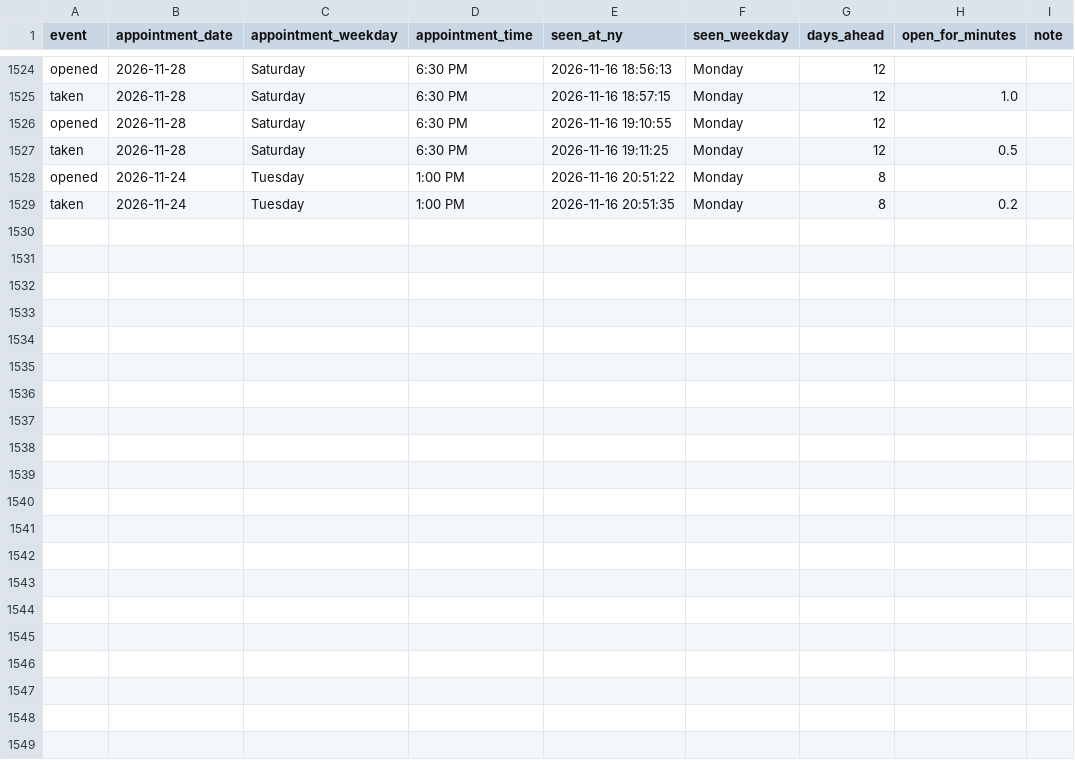
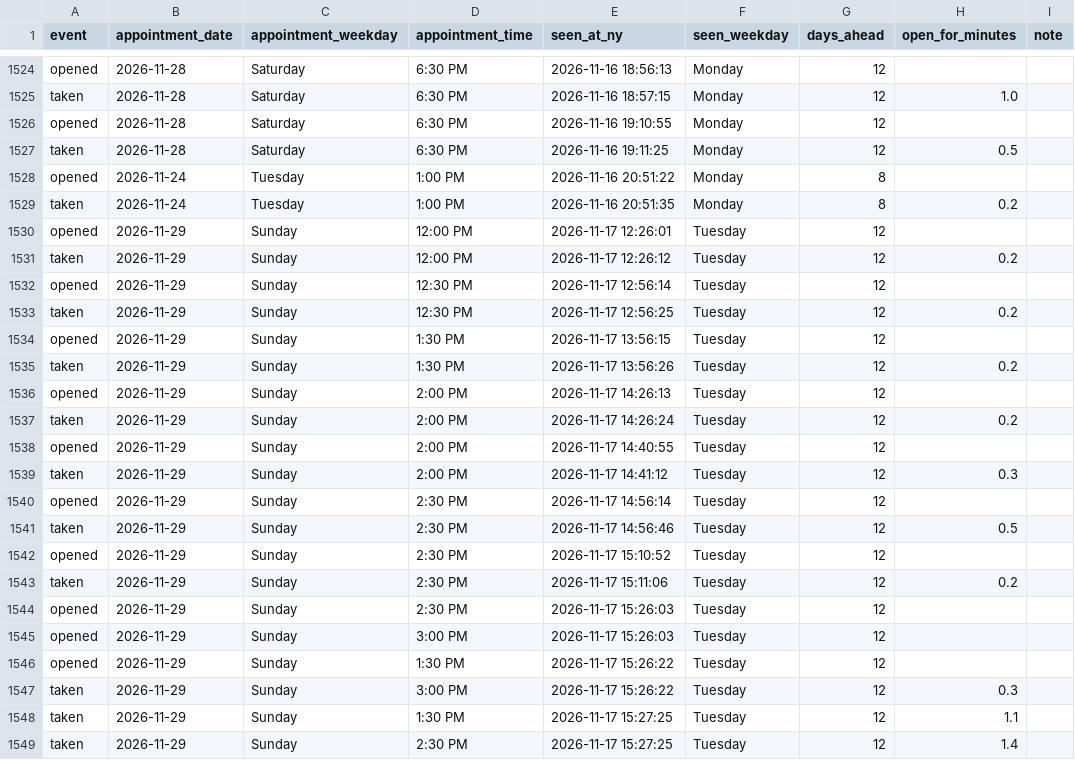
Before and after one commit to striker818/ch-booker, a CSV file: ch_openings_chromehearts.csv, drawn as a sheet; only a part is shown, gaps mark what is left out.

```diff
--- a/ch_openings_chromehearts.csv
+++ b/ch_openings_chromehearts.csv
@@ -1529 +1529,21 @@ opened,2026-11-24,Tuesday,1:00 PM,2026-11-16 20:51:22,Monday,8,,
 taken,2026-11-24,Tuesday,1:00 PM,2026-11-16 20:51:35,Monday,8,0.2,
+opened,2026-11-29,Sunday,12:00 PM,2026-11-17 12:26:01,Tuesday,12,,
+taken,2026-11-29,Sunday,12:00 PM,2026-11-17 12:26:12,Tuesday,12,0.2,
+opened,2026-11-29,Sunday,12:30 PM,2026-11-17 12:56:14,Tuesday,12,,
+taken,2026-11-29,Sunday,12:30 PM,2026-11-17 12:56:25,Tuesday,12,0.2,
+opened,2026-11-29,Sunday,1:30 PM,2026-11-17 13:56:15,Tuesday,12,,
+taken,2026-11-29,Sunday,1:30 PM,2026-11-17 13:56:26,Tuesday,12,0.2,
+opened,2026-11-29,Sunday,2:00 PM,2026-11-17 14:26:13,Tuesday,12,,
+taken,2026-11-29,Sunday,2:00 PM,2026-11-17 14:26:24,Tuesday,12,0.2,
+opened,2026-11-29,Sunday,2:00 PM,2026-11-17 14:40:55,Tuesday,12,,
+taken,2026-11-29,Sunday,2:00 PM,2026-11-17 14:41:12,Tuesday,12,0.3,
+opened,2026-11-29,Sunday,2:30 PM,2026-11-17 14:56:14,Tuesday,12,,
+taken,2026-11-29,Sunday,2:30 PM,2026-11-17 14:56:46,Tuesday,12,0.5,
+opened,2026-11-29,Sunday,2:30 PM,2026-11-17 15:10:52,Tuesday,12,,
+taken,2026-11-29,Sunday,2:30 PM,2026-11-17 15:11:06,Tuesday,12,0.2,
+opened,2026-11-29,Sunday,2:30 PM,2026-11-17 15:26:03,Tuesday,12,,
+opened,2026-11-29,Sunday,3:00 PM,2026-11-17 15:26:03,Tuesday,12,,
+opened,2026-11-29,Sunday,1:30 PM,2026-11-17 15:26:22,Tuesday,12,,
+taken,2026-11-29,Sunday,3:00 PM,2026-11-17 15:26:22,Tuesday,12,0.3,
+taken,2026-11-29,Sunday,1:30 PM,2026-11-17 15:27:25,Tuesday,12,1.1,
+taken,2026-11-29,Sunday,2:30 PM,2026-11-17 15:27:25,Tuesday,12,1.4,
```
Also changed, not shown: 1 other file.
